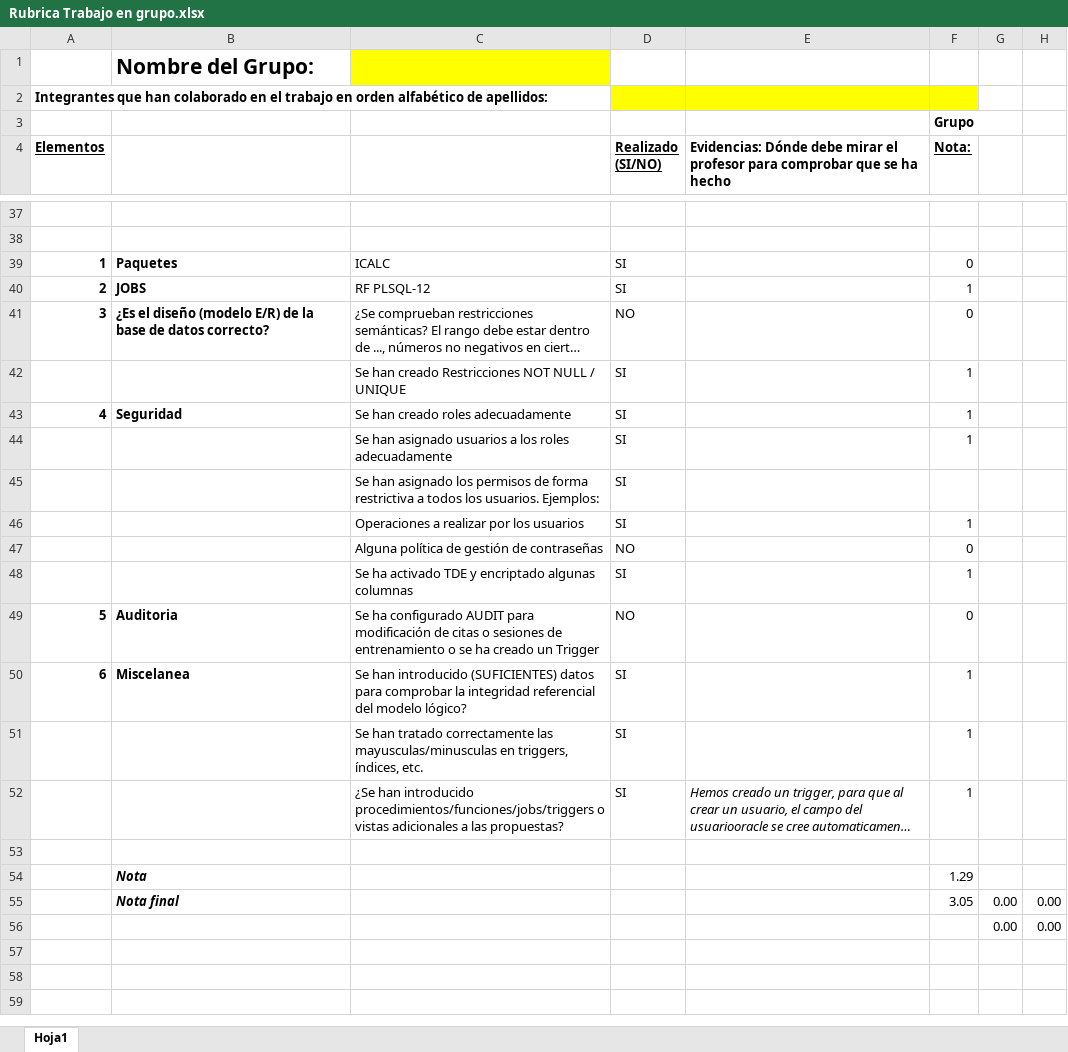
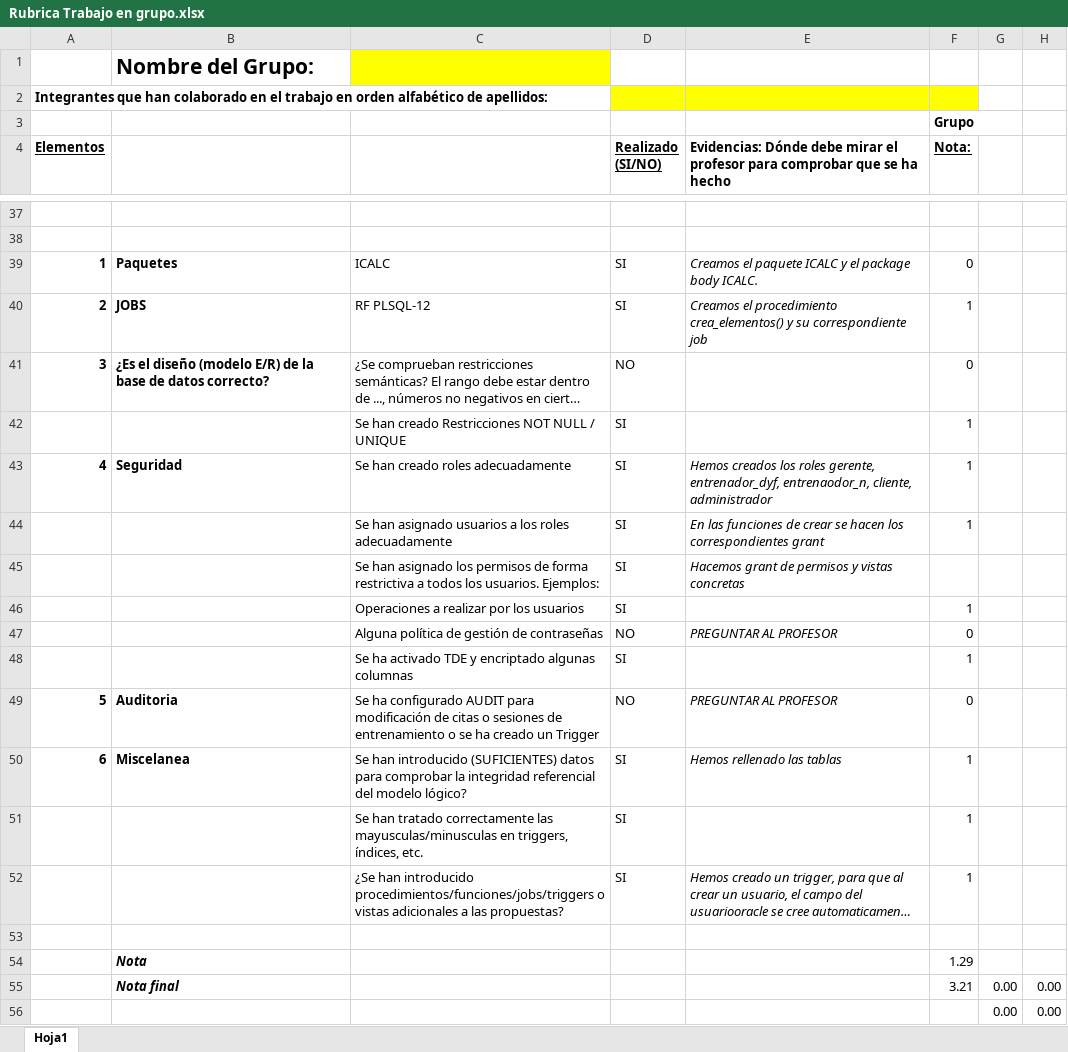
Before and after one commit to xAllow/ABD, an Excel workbook: Rubrica Trabajo en grupo.xlsx, sheet Hoja1, drawn as a sheet; only a part is shown, gaps mark what is left out; long unchanged cells end in …; values as stored, in another font and other column widths than the file's, no borders; the diff covers the shown part only; the diff names each change by its address in the sheet, - before the commit and + after, or states it on an @@ line.

```diff
--- a/Rubrica Trabajo en grupo.xlsx (sheet Hoja1)
+++ b/Rubrica Trabajo en grupo.xlsx (sheet Hoja1)
-E39: (empty)
+E39: Creamos el paquete ICALC y el package body ICALC.
-E40: (empty)
+E40: Creamos el procedimiento crea_elementos() y su correspondiente job
-E43: (empty)
+E43: Hemos creados los roles gerente, entrenador_dyf, entrenaodor_n, cliente, administrador
-E44: (empty)
+E44: En las funciones de crear se hacen los correspondientes grant
-E45: (empty)
+E45: Hacemos grant de permisos y vistas concretas
-E47: (empty)
+E47: PREGUNTAR AL PROFESOR
-E49: (empty)
+E49: PREGUNTAR AL PROFESOR
-E50: (empty)
+E50: Hemos rellenado las tablas
-F55 (Nota:): 3.05
+F55 (Nota:): 3.21
```
Also changed, not shown: 2 added rows, 2 removed rows and 3 edited cells elsewhere in this sheet, 1 other file.
